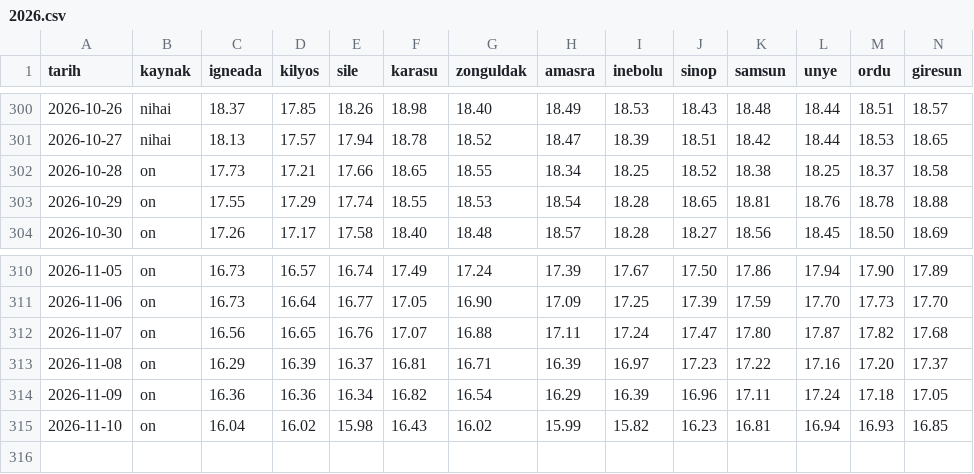
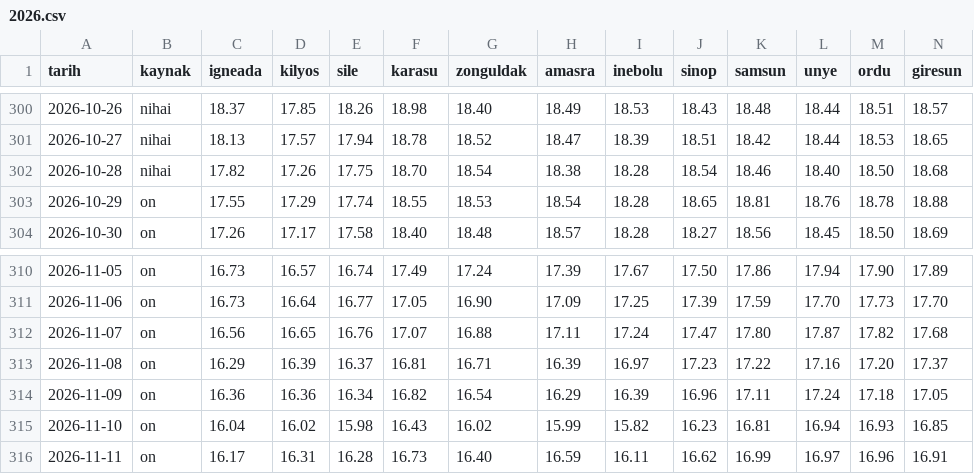
Before and after one commit to birtohum/denizler-isiniyor, a CSV file: veri/gunluk/2026.csv, drawn as a sheet; only a part is shown, gaps mark what is left out; removed rows and columns are numbered as before the commit, all else as after; rows hold the shown columns only; the diff names each change by its address in the sheet, - before the commit and + after, or states it on an @@ line.

```diff
--- a/veri/gunluk/2026.csv
+++ b/veri/gunluk/2026.csv
-row 302: 2026-10-28 | on | 17.73 | 17.21 | 17.66 | 18.65 | 18.55 | 18.34 | 18.25 | 18.52 | 18.38 | 18.25 | 18.37 | 18.58
+row 302: 2026-10-28 | nihai | 17.82 | 17.26 | 17.75 | 18.70 | 18.54 | 18.38 | 18.28 | 18.54 | 18.46 | 18.40 | 18.50 | 18.68
+row 316: 2026-11-11 | on | 16.17 | 16.31 | 16.28 | 16.73 | 16.40 | 16.59 | 16.11 | 16.62 | 16.99 | 16.97 | 16.96 | 16.91
```
Also changed, not shown: 42 other files.
